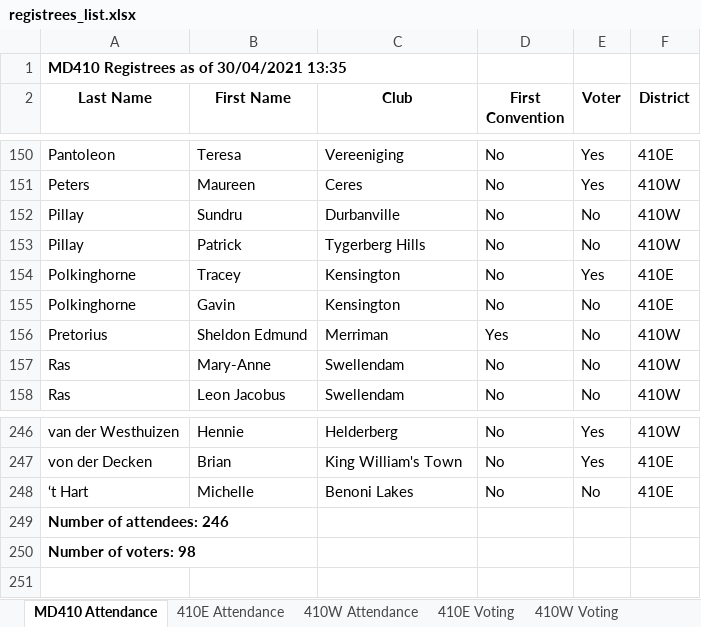
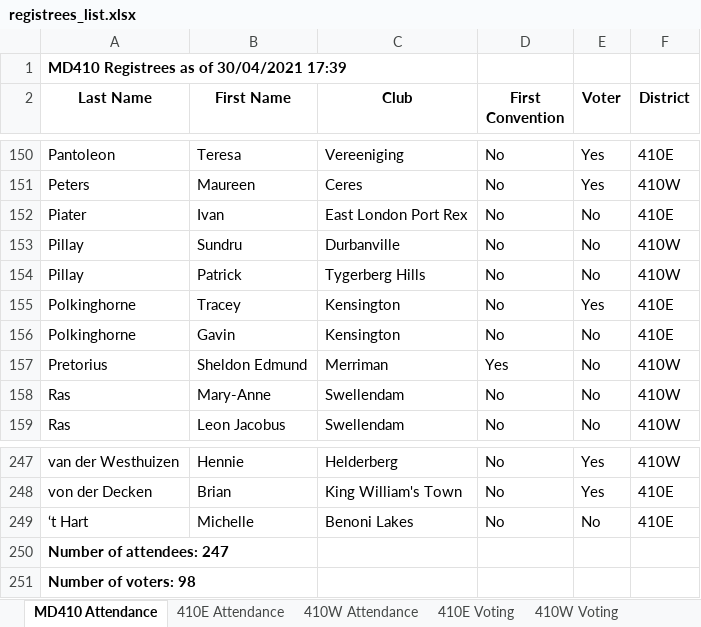
Before and after one commit to kimvanwyk/md410_2021_conv_website, an Excel workbook: static/docs/registrees_list.xlsx, sheet MD410 Attendance, drawn as a sheet; only a part is shown, gaps mark what is left out; values as stored, in another font and other column widths than the file's, no borders; addresses are those after the commit; the diff names each change by its address in the sheet, - before the commit and + after, or states it on an @@ line.

Commit message:
Registree stats backup on Fri 30 Apr 2021 17:39:12 SAST

```diff
--- a/static/docs/registrees_list.xlsx (sheet MD410 Attendance)
+++ b/static/docs/registrees_list.xlsx (sheet MD410 Attendance)
-A1 (Last Name): MD410 Registrees as of 30/04/2021 13:35
+A1 (Last Name): MD410 Registrees as of 30/04/2021 17:39
+row 152: Piater | Ivan | East London Port Rex | No | No | 410E
-A250 (Last Name): Number of attendees: 246
+A250 (Last Name): Number of attendees: 247
```
Also changed, not shown: sheet 410E Voting, sheet 410W Voting, sheet 410E Attendance, sheet 410W Attendance, 3 other files.
